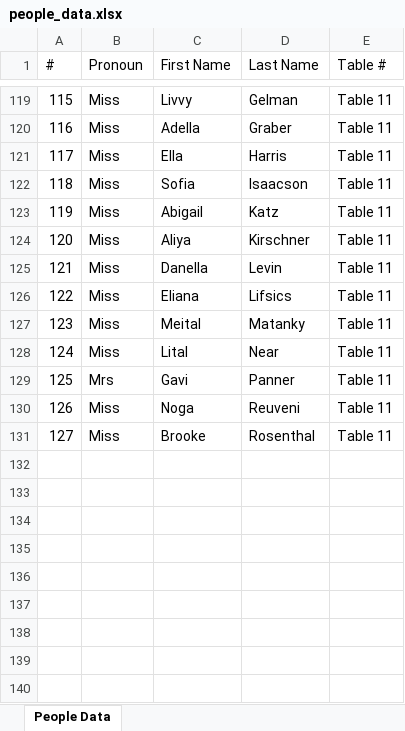
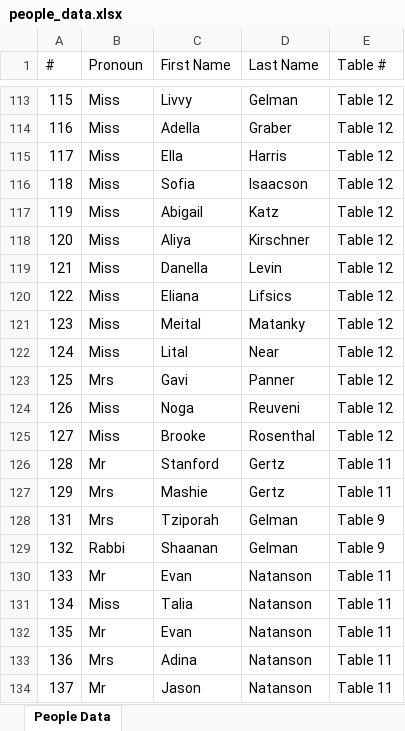
Before and after one commit to gffilm/resume, an Excel workbook: tables/web/public/assets/people_data.xlsx, sheet People Data, drawn as a sheet; only a part is shown, gaps mark what is left out; values as stored, in another font and other column widths than the file's, no borders; addresses are those after the commit; the diff covers the shown part only; the diff names each change by its address in the sheet, - before the commit and + after, or states it on an @@ line.

```diff
--- a/tables/web/public/assets/people_data.xlsx (sheet People Data)
+++ b/tables/web/public/assets/people_data.xlsx (sheet People Data)
-E113:E125 (Table #): Table 11
+E113:E125 (Table #): Table 12
+row 126: 128 | Mr | Stanford | Gertz | Table 11
+row 127: 129 | Mrs | Mashie | Gertz | Table 11
@@ row 86 moved to row 128: 131 @@
@@ row 87 moved to row 129: 132 @@
+row 130: 133 | Mr | Evan | Natanson | Table 11
+row 131: 134 | Miss | Talia | Natanson | Table 11
+row 132: 135 | Mr | Evan | Natanson | Table 11
+row 133: 136 | Mrs | Adina | Natanson | Table 11
+row 134: 137 | Mr | Jason | Natanson | Table 11
```
Also changed, not shown: 7 added rows, 11 removed rows, 54 moved rows and 16 edited cells elsewhere in this sheet, 35 other files.
